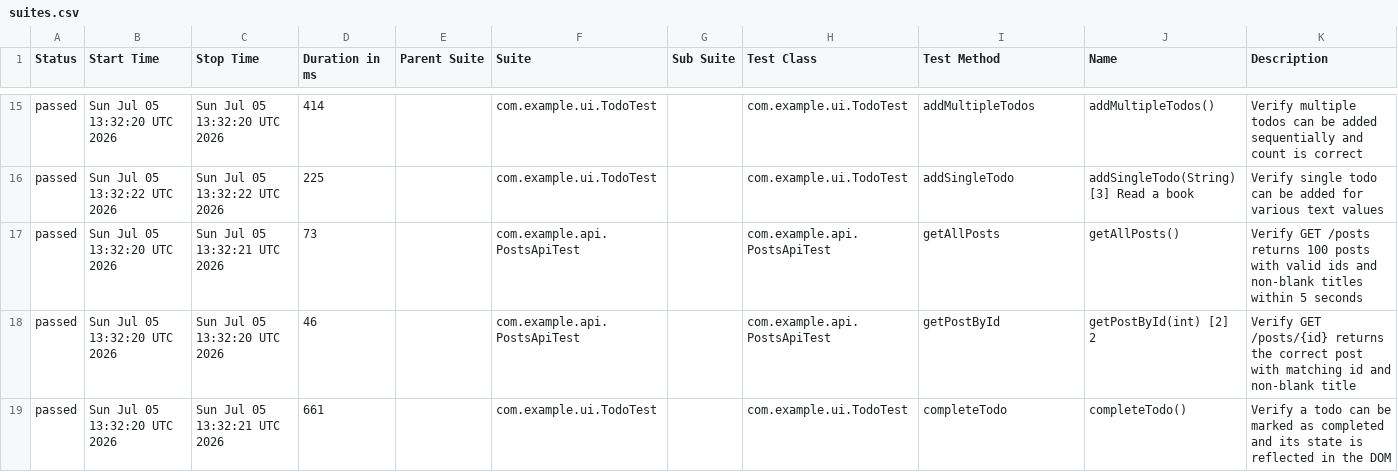
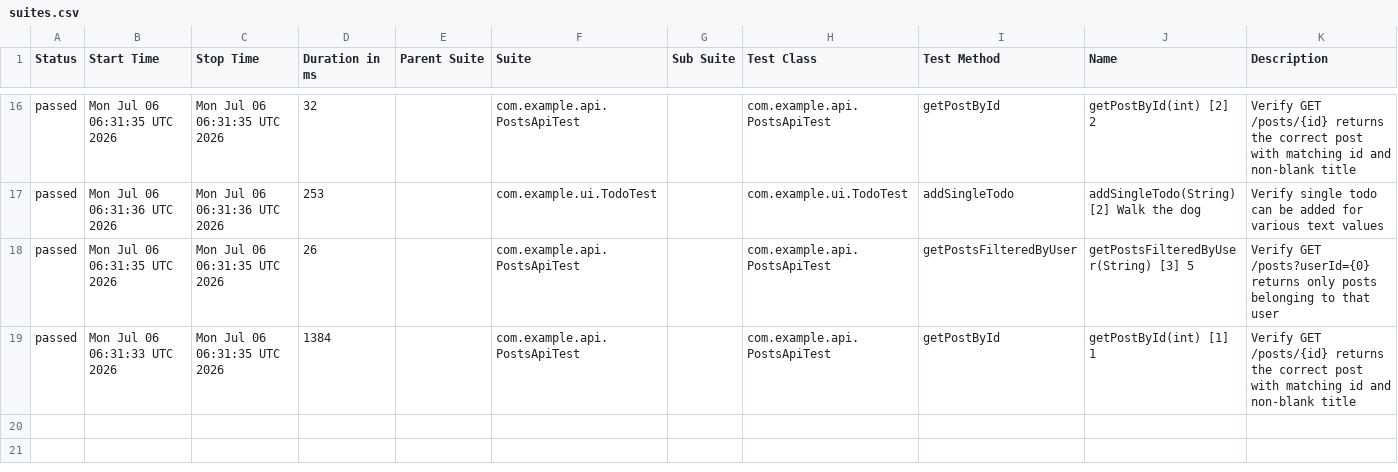
Before and after one commit to vb1lyi/playwright-java-sol, a CSV file: data/suites.csv, drawn as a sheet; only a part is shown, gaps mark what is left out; the diff covers the shown part only.

```diff
--- a/data/suites.csv
+++ b/data/suites.csv
@@ -15,5 +16,4 @@
-"passed","Sun Jul 05 13:32:20 UTC 2026","Sun Jul 05 13:32:20 UTC 2026","414","","com.example.ui.TodoTest","","com.example.ui.TodoTest","addMultipleTodos","addMultipleTodos()","Verify multiple todos can be added sequentially and count is correct"
-"passed","Sun Jul 05 13:32:22 UTC 2026","Sun Jul 05 13:32:22 UTC 2026","225","","com.example.ui.TodoTest","","com.example.ui.TodoTest","addSingleTodo","addSingleTodo(String) [3] Read a book","Verify single todo can be added for various text values"
-"passed","Sun Jul 05 13:32:20 UTC 2026","Sun Jul 05 13:32:21 UTC 2026","73","","com.example.api.PostsApiTest","","com.example.api.PostsApiTest","getAllPosts","getAllPosts()","Verify GET /posts returns 100 posts with valid ids and non-blank titles within 5 seconds"
-"passed","Sun Jul 05 13:32:20 UTC 2026","Sun Jul 05 13:32:20 UTC 2026","46","","com.example.api.PostsApiTest","","com.example.api.PostsApiTest","getPostById","getPostById(int) [2] 2","Verify GET /posts/{id} returns the correct post with matching id and non-blank title"
-"passed","Sun Jul 05 13:32:20 UTC 2026","Sun Jul 05 13:32:21 UTC 2026","661","","com.example.ui.TodoTest","","com.example.ui.TodoTest","completeTodo","completeTodo()","Verify a todo can be marked as completed and its state is reflected in the DOM"
+"passed","Mon Jul 06 06:31:35 UTC 2026","Mon Jul 06 06:31:35 UTC 2026","32","","com.example.api.PostsApiTest","","com.example.api.PostsApiTest","getPostById","getPostById(int) [2] 2","Verify GET /posts/{id} returns the correct post with matching id and non-blank title"
+"passed","Mon Jul 06 06:31:36 UTC 2026","Mon Jul 06 06:31:36 UTC 2026","253","","com.example.ui.TodoTest","","com.example.ui.TodoTest","addSingleTodo","addSingleTodo(String) [2] Walk the dog","Verify single todo can be added for various text values"
+"passed","Mon Jul 06 06:31:35 UTC 2026","Mon Jul 06 06:31:35 UTC 2026","26","","com.example.api.PostsApiTest","","com.example.api.PostsApiTest","getPostsFilteredByUser","getPostsFilteredByUser(String) [3] 5","Verify GET /posts?userId={0} returns only posts belonging to that user"
+"passed","Mon Jul 06 06:31:33 UTC 2026","Mon Jul 06 06:31:35 UTC 2026","1384","","com.example.api.PostsApiTest","","com.example.api.PostsApiTest","getPostById","getPostById(int) [1] 1","Verify GET /posts/{id} returns the correct post with matching id and non-blank title"
```
Also changed, not shown: 3 added rows, 2 removed rows and 54 edited cells elsewhere in this file, data/behaviors.csv, 52 other files.
